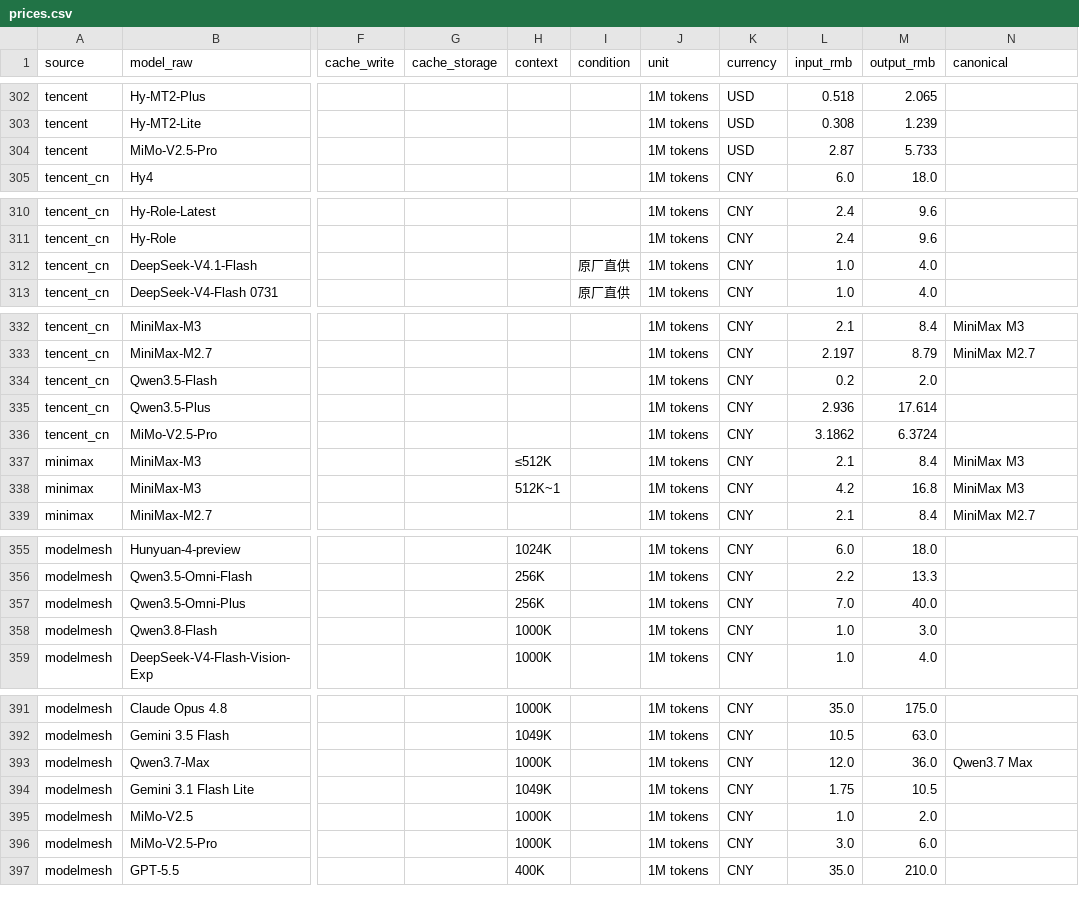
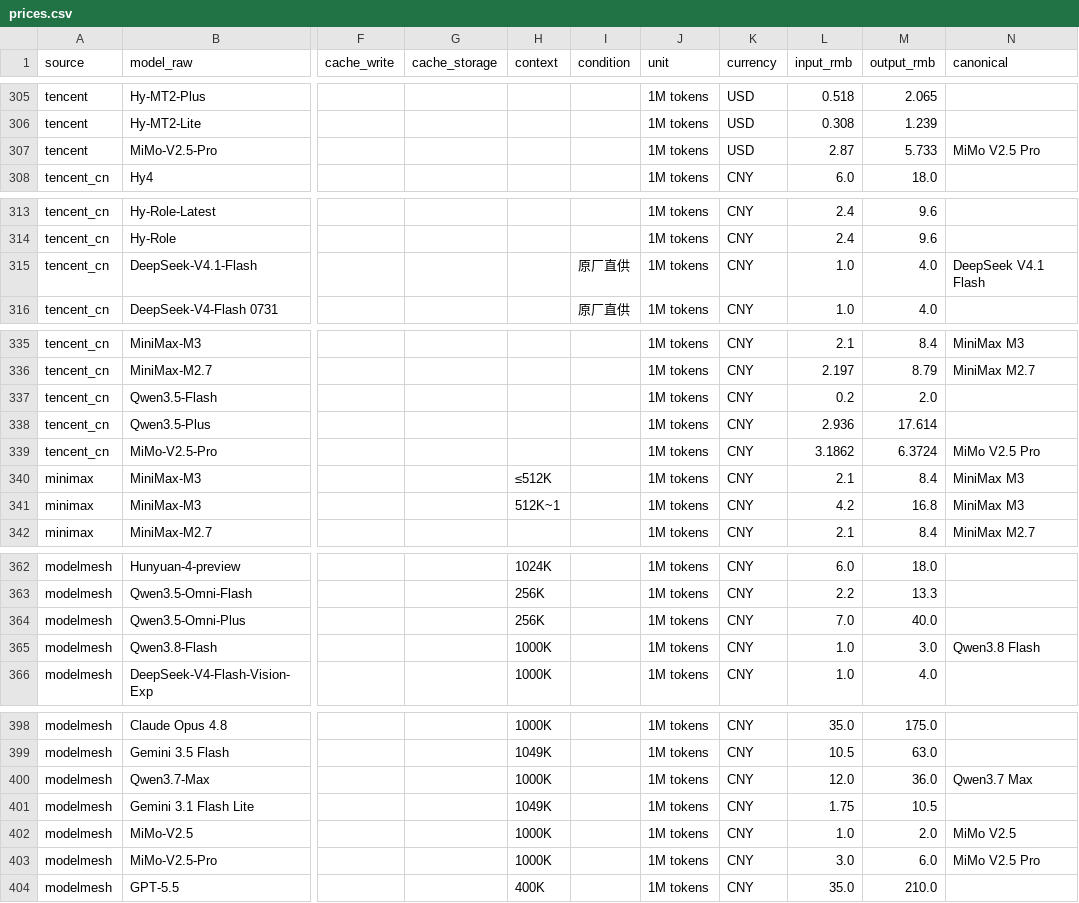
Before and after one commit to lzc0403/token-pricing-scraper, a CSV file: data/prices.csv, drawn as a sheet; only a part is shown, gaps mark what is left out; addresses are those after the commit; the diff covers the shown part only; the diff names each change by its address in the sheet, - before the commit and + after, or states it on an @@ line.

```diff
--- a/data/prices.csv
+++ b/data/prices.csv
-N307 (canonical): (empty)
+N307 (canonical): MiMo V2.5 Pro
-N315 (canonical): (empty)
+N315 (canonical): DeepSeek V4.1 Flash
-N339 (canonical): (empty)
+N339 (canonical): MiMo V2.5 Pro
-N365 (canonical): (empty)
+N365 (canonical): Qwen3.8 Flash
-N402 (canonical): (empty)
+N402 (canonical): MiMo V2.5
-N403 (canonical): (empty)
+N403 (canonical): MiMo V2.5 Pro
```
Also changed, not shown: 9 added rows, 2 removed rows, 5 moved rows and 13 edited cells elsewhere in this file, data/watchlist.csv, 15 other files.
